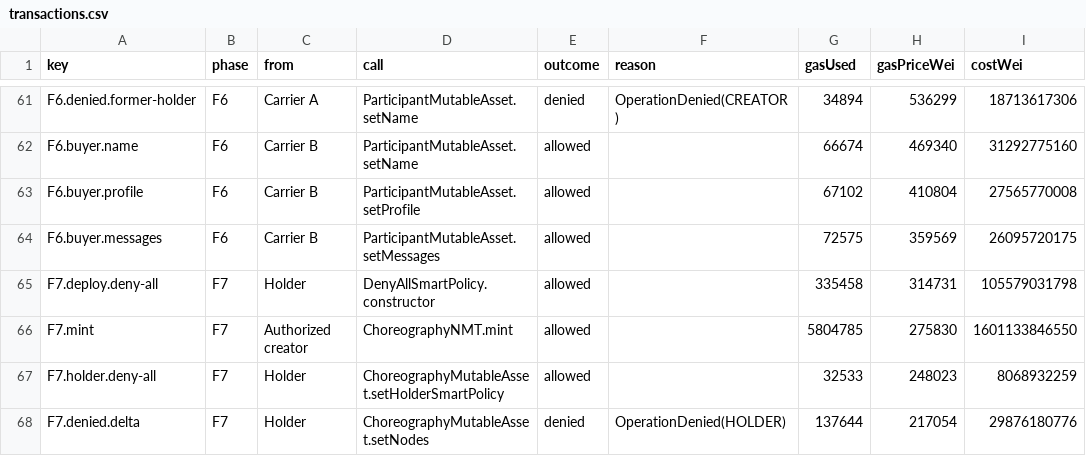
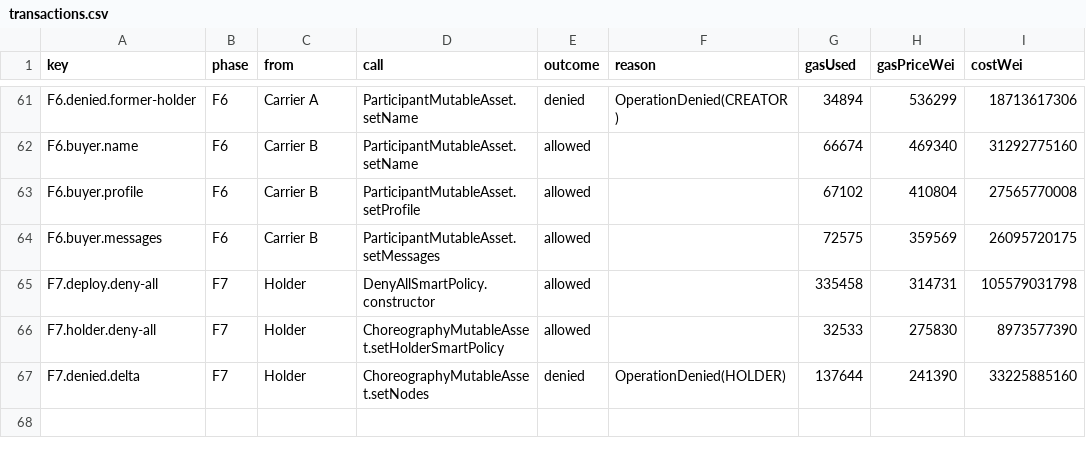
Before and after one commit to d0na/ChorNMT, a CSV file: evaluation/evidence/transactions.csv, drawn as a sheet; only a part is shown, gaps mark what is left out.

Commit message:
feat: freeze the instance in f7 instead of minting a second one
The holder deploys the deny-all policy and installs it as the Holder policy of
the one instance of the experiment; the delta of F5, sent again, is denied by
the Holder policy alone. F7.mint is removed: the experiment has 66 transactions,
44 allowed and 22 denied. No contract changes.

The open question on freezing now says what a holder can already do with a
deny-all Holder policy.

```diff
--- a/evaluation/evidence/transactions.csv
+++ b/evaluation/evidence/transactions.csv
@@ -65,4 +65,3 @@ F6.buyer.messages,F6,Carrier B,ParticipantMutableAsset.setMessages,allowed,,7257
 F7.deploy.deny-all,F7,Holder,DenyAllSmartPolicy.constructor,allowed,,335458,314731,105579031798
-F7.mint,F7,Authorized creator,ChoreographyNMT.mint,allowed,,5804785,275830,1601133846550
-F7.holder.deny-all,F7,Holder,ChoreographyMutableAsset.setHolderSmartPolicy,allowed,,32533,248023,8068932259
-F7.denied.delta,F7,Holder,ChoreographyMutableAsset.setNodes,denied,OperationDenied(HOLDER),137644,217054,29876180776
+F7.holder.deny-all,F7,Holder,ChoreographyMutableAsset.setHolderSmartPolicy,allowed,,32533,275830,8973577390
+F7.denied.delta,F7,Holder,ChoreographyMutableAsset.setNodes,denied,OperationDenied(HOLDER),137644,241390,33225885160
```
Also changed, not shown: 21 other files.
